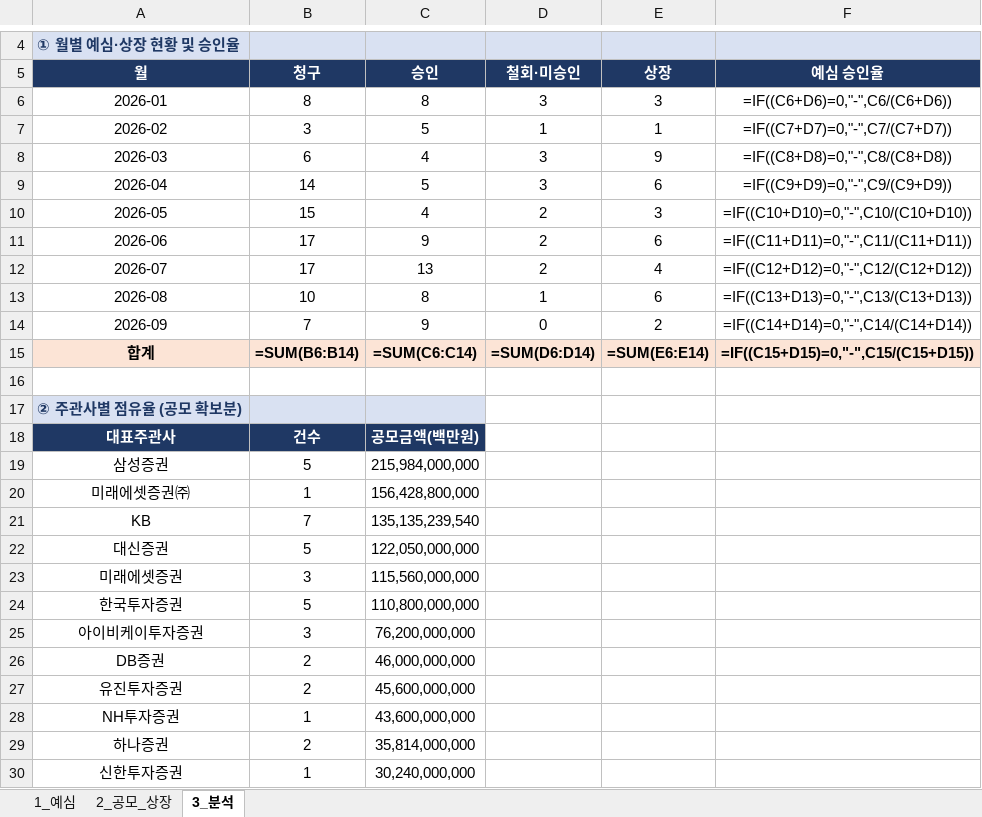
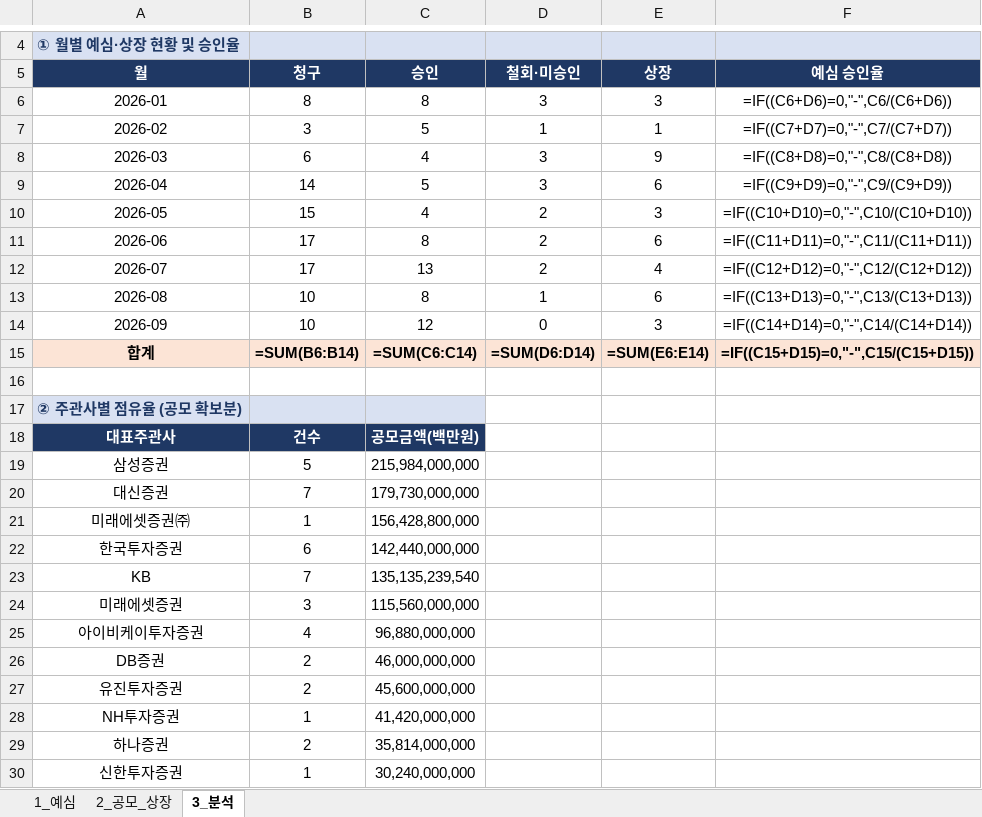
Before and after one commit to history-dungeon-user/IPO-MARKET-REVIEW, an Excel workbook: IPO_analysis.xlsx, sheet 3_분석, drawn as a sheet; only a part is shown, gaps mark what is left out; values as stored, in another font and other column widths than the file's, no borders; formulas without a stored value are shown as written; removed rows and columns are numbered as before the commit, all else as after; the diff names each change by its address in the sheet, - before the commit and + after, or states it on an @@ line.

```diff
--- a/IPO_analysis.xlsx (sheet 3_분석)
+++ b/IPO_analysis.xlsx (sheet 3_분석)
-C11 (승인): 9
+C11 (승인): 8
-B14 (청구): 7
+B14 (청구): 10
-C14 (승인): 9
+C14 (승인): 12
-E14 (상장): 2
+E14 (상장): 3
+row 20: 대신증권 | 7 | 179,730,000,000
+row 22: 한국투자증권 | 6 | 142,440,000,000
-row 22: 대신증권 | 5 | 122,050,000,000
-row 24: 한국투자증권 | 5 | 110,800,000,000
-B25 (청구): 3
+B25 (청구): 4
-C25 (승인): 76,200,000,000
+C25 (승인): 96,880,000,000
-C28 (승인): 43,600,000,000
+C28 (승인): 41,420,000,000
```
Also changed, not shown: sheet 2_공모_상장, sheet 1_예심, IPO_Rawdata_master.xlsx, 11 other files.
